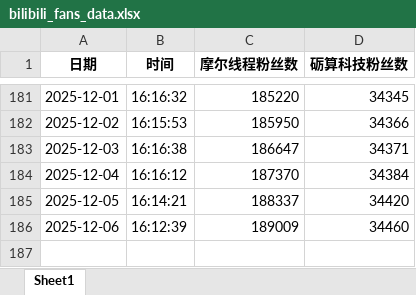
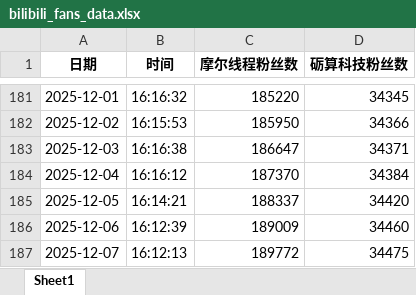
Before and after one commit to LichenKass-ShiZhou/bilibili-fans-tracker, an Excel workbook: bilibili_fans_data.xlsx, sheet Sheet1, drawn as a sheet; only a part is shown, gaps mark what is left out; values as stored, in another font and other column widths than the file's, no borders; the diff names each change by its address in the sheet, - before the commit and + after, or states it on an @@ line.

```diff
--- a/bilibili_fans_data.xlsx (sheet Sheet1)
+++ b/bilibili_fans_data.xlsx (sheet Sheet1)
+row 187: 2025-12-07 | 16:12:13 | 189772 | 34475
```
